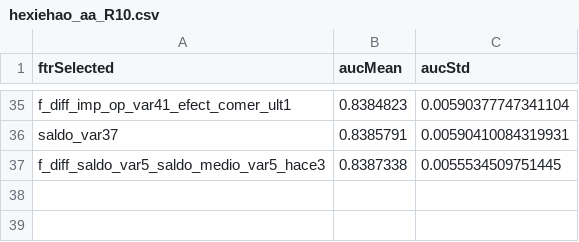
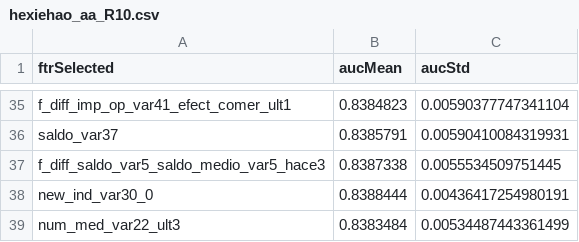
Before and after one commit to mingsnu/stat502kaggle, a CSV file: User/weicheng/tuning/hexiehao_aa_R10.csv, drawn as a sheet; only a part is shown, gaps mark what is left out.

```diff
--- a/User/weicheng/tuning/hexiehao_aa_R10.csv
+++ b/User/weicheng/tuning/hexiehao_aa_R10.csv
@@ -37 +37,3 @@
 "f_diff_saldo_var5_saldo_medio_var5_hace3",0.8387338,0.0055534509751445
+"new_ind_var30_0",0.8388444,0.00436417254980191
+"num_med_var22_ult3",0.8383484,0.00534487443361499
```
Also changed, not shown: User/weicheng/comparison/method1.csv, User/weicheng/comparison/method2.csv, 6 other files.
